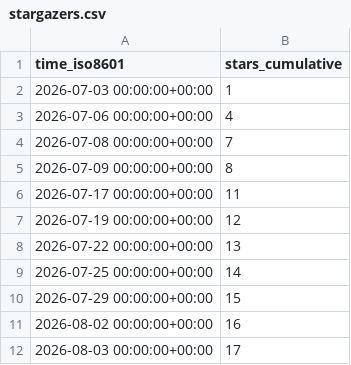
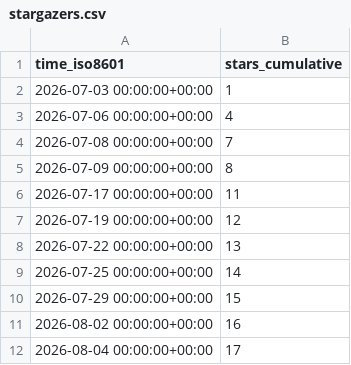
Before and after one commit to exmergo/dex, a CSV file: exmergo/dex/ghrs-data/stargazers.csv, drawn as a sheet.

```diff
--- a/exmergo/dex/ghrs-data/stargazers.csv
+++ b/exmergo/dex/ghrs-data/stargazers.csv
@@ -11,2 +11,2 @@ time_iso8601,stars_cumulative
 2026-08-02 00:00:00+00:00,16
-2026-08-03 00:00:00+00:00,17
+2026-08-04 00:00:00+00:00,17
```
Also changed, not shown: 1 other file.
